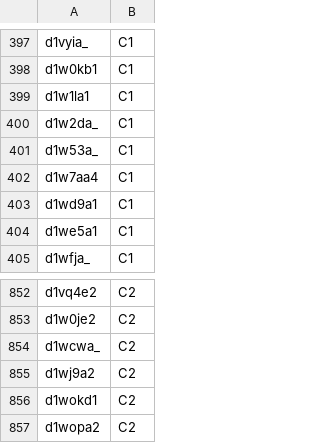
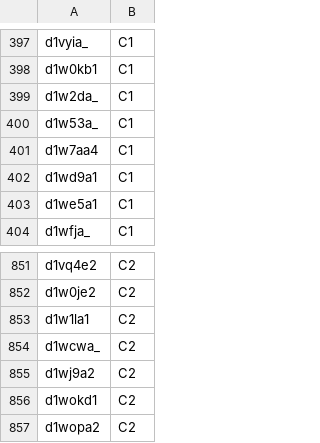
Before and after one commit to rcsb/symmetry-benchmark, a TSV file: domain_symm_benchmark.tsv, drawn as a sheet; only a part is shown, gaps mark what is left out; removed rows and columns are numbered as before the commit, all else as after; the diff names each change by its address in the sheet, - before the commit and + after, or states it on an @@ line.

Commit message:
Fix missclassified d1w1la1 #18

```diff
--- a/domain_symm_benchmark.tsv
+++ b/domain_symm_benchmark.tsv
-row 399: d1w1la1 | C1
+row 853: d1w1la1 | C2
```
